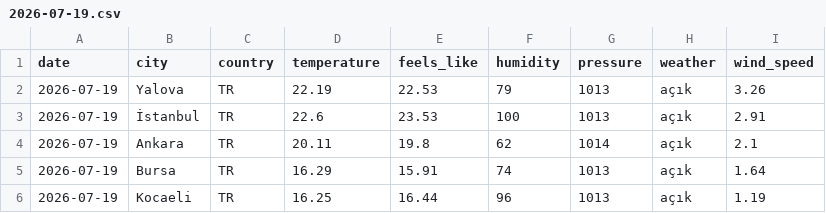
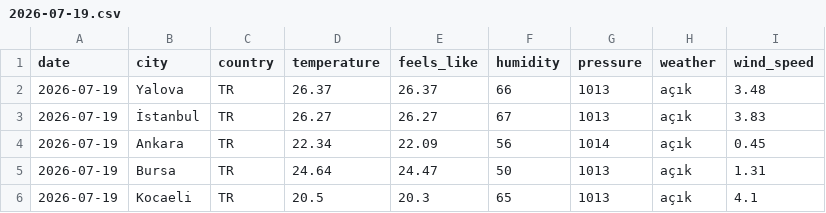
Before and after one commit to acetinkaya/turkiye-daily-open-data, a CSV file: data/weather/csv/2026-07-19.csv, drawn as a sheet.

```diff
--- a/data/weather/csv/2026-07-19.csv
+++ b/data/weather/csv/2026-07-19.csv
@@ -1,6 +1,6 @@
 date,city,country,temperature,feels_like,humidity,pressure,weather,wind_speed
-2026-07-19,Yalova,TR,22.19,22.53,79,1013,açık,3.26
-2026-07-19,İstanbul,TR,22.6,23.53,100,1013,açık,2.91
-2026-07-19,Ankara,TR,20.11,19.8,62,1014,açık,2.1
-2026-07-19,Bursa,TR,16.29,15.91,74,1013,açık,1.64
-2026-07-19,Kocaeli,TR,16.25,16.44,96,1013,açık,1.19
+2026-07-19,Yalova,TR,26.37,26.37,66,1013,açık,3.48
+2026-07-19,İstanbul,TR,26.27,26.27,67,1013,açık,3.83
+2026-07-19,Ankara,TR,22.34,22.09,56,1014,açık,0.45
+2026-07-19,Bursa,TR,24.64,24.47,50,1013,açık,1.31
+2026-07-19,Kocaeli,TR,20.5,20.3,65,1013,açık,4.1
```
Also changed, not shown: 2 other files.
